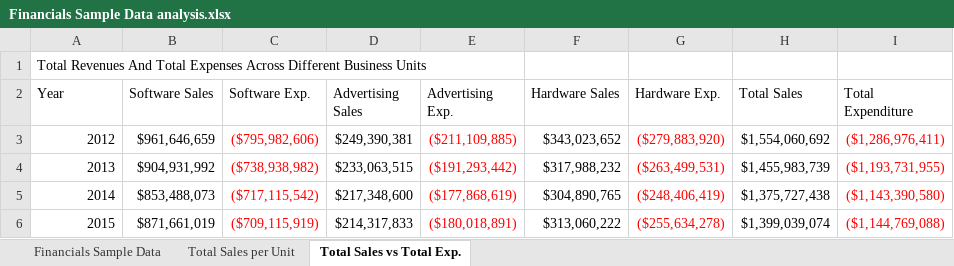
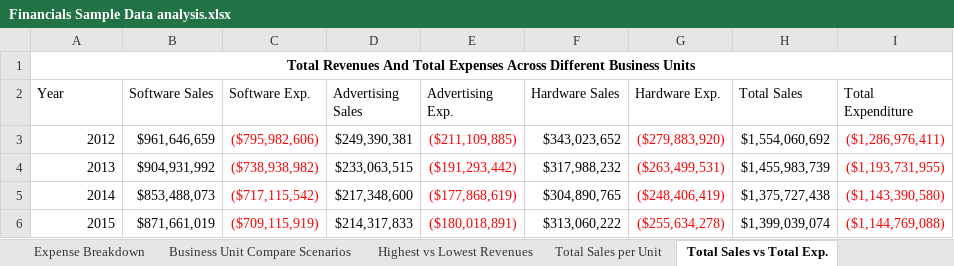
Before and after one commit to Ruthtechie1/Financial-sample-data, an Excel workbook: Financials Sample Data analysis.xlsx, sheet Total Sales vs Total Exp., drawn as a sheet; only a part is shown; values as stored, in another font and other column widths than the file's, no borders; the diff names each change by its address in the sheet, - before the commit and + after, or states it on an @@ line.

```diff
--- a/Financials Sample Data analysis.xlsx (sheet Total Sales vs Total Exp.)
+++ b/Financials Sample Data analysis.xlsx (sheet Total Sales vs Total Exp.)
+sheet tab: Expense Breakdown
+sheet tab: Business Unit Compare Scenarios
+sheet tab: Highest vs Lowest Revenues
@@ A1 bold: off → on, alignment: left → center @@
+A1:I1 merged
```
Also changed, not shown: other sheet tabs.
